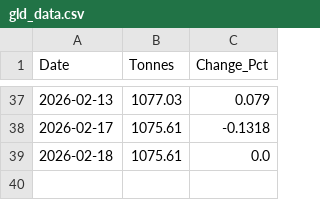
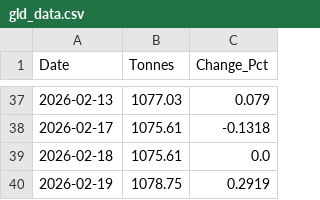
Before and after one commit to ppoet/GLD-tracker, a CSV file: gld_data.csv, drawn as a sheet; only a part is shown, gaps mark what is left out; the diff names each change by its address in the sheet, - before the commit and + after, or states it on an @@ line.

```diff
--- a/gld_data.csv
+++ b/gld_data.csv
+row 40: 2026-02-19 | 1078.75 | 0.2919
```
